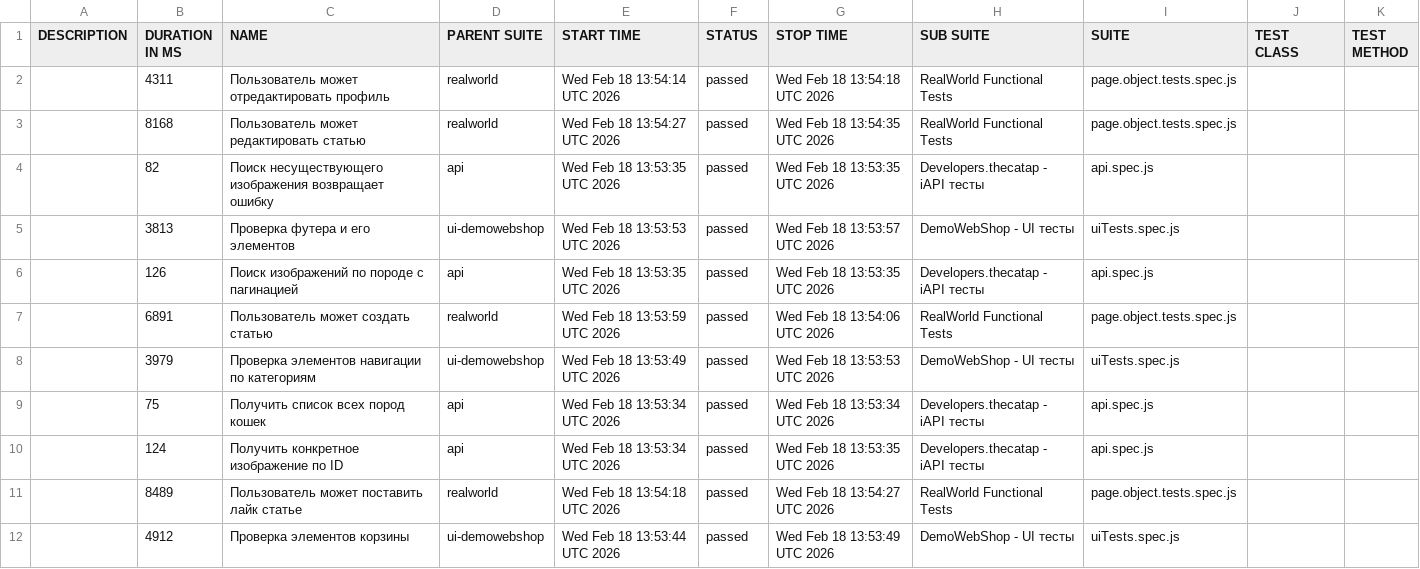
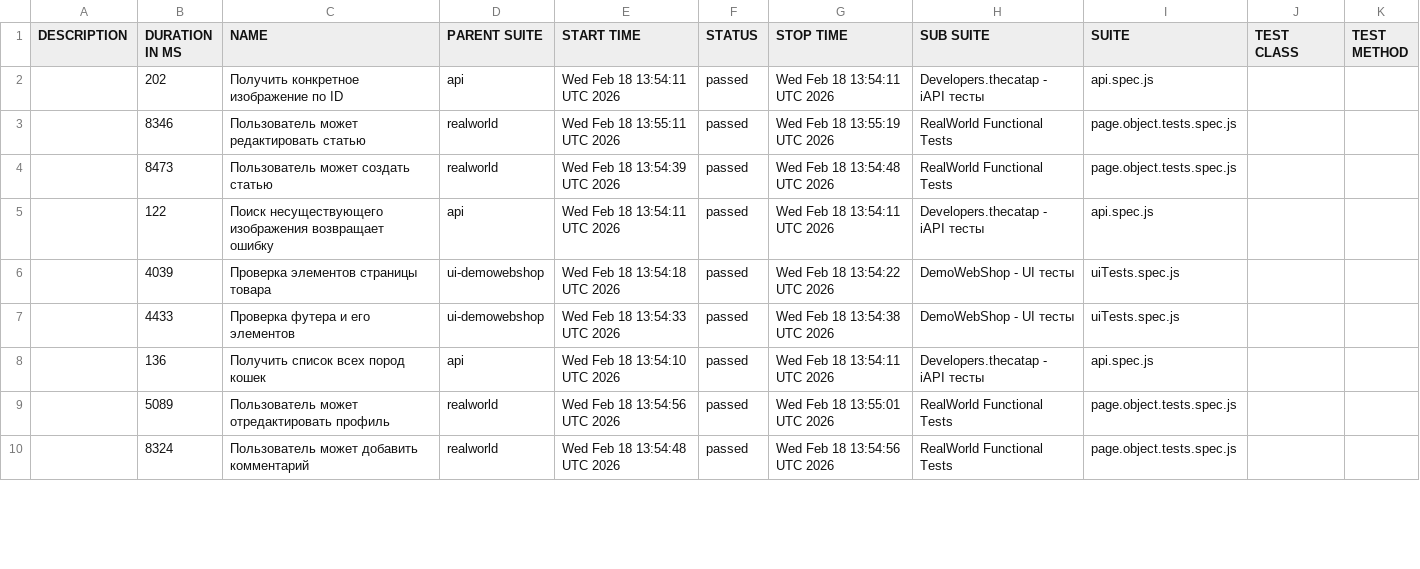
Before and after one commit to tdbut/my_proj_01, a CSV file: data/suites.csv, drawn as a sheet; only a part is shown; the diff covers the shown part only.

```diff
--- a/data/suites.csv
+++ b/data/suites.csv
@@ -1,12 +1,10 @@
 "DESCRIPTION","DURATION IN MS","NAME","PARENT SUITE","START TIME","STATUS","STOP TIME","SUB SUITE","SUITE","TEST CLASS","TEST METHOD"
-"","4311","Пользователь может отредактировать профиль","realworld","Wed Feb 18 13:54:14 UTC 2026","passed","Wed Feb 18 13:54:18 UTC 2026","RealWorld Functional Tests","page.object.tests.spec.js","",""
-"","8168","Пользователь может редактировать статью","realworld","Wed Feb 18 13:54:27 UTC 2026","passed","Wed Feb 18 13:54:35 UTC 2026","RealWorld Functional Tests","page.object.tests.spec.js","",""
-"","82","Поиск несуществующего изображения возвращает ошибку","api","Wed Feb 18 13:53:35 UTC 2026","passed","Wed Feb 18 13:53:35 UTC 2026","Developers.thecatap - iAPI тесты","api.spec.js","",""
-"","3813","Проверка футера и его элементов","ui-demowebshop","Wed Feb 18 13:53:53 UTC 2026","passed","Wed Feb 18 13:53:57 UTC 2026","DemoWebShop - UI тесты","uiTests.spec.js","",""
-"","126","Поиск изображений по породе с пагинацией","api","Wed Feb 18 13:53:35 UTC 2026","passed","Wed Feb 18 13:53:35 UTC 2026","Developers.thecatap - iAPI тесты","api.spec.js","",""
-"","6891","Пользователь может создать статью","realworld","Wed Feb 18 13:53:59 UTC 2026","passed","Wed Feb 18 13:54:06 UTC 2026","RealWorld Functional Tests","page.object.tests.spec.js","",""
-"","3979","Проверка элементов навигации по категориям","ui-demowebshop","Wed Feb 18 13:53:49 UTC 2026","passed","Wed Feb 18 13:53:53 UTC 2026","DemoWebShop - UI тесты","uiTests.spec.js","",""
-"","75","Получить список всех пород кошек","api","Wed Feb 18 13:53:34 UTC 2026","passed","Wed Feb 18 13:53:34 UTC 2026","Developers.thecatap - iAPI тесты","api.spec.js","",""
-"","124","Получить конкретное изображение по ID","api","Wed Feb 18 13:53:34 UTC 2026","passed","Wed Feb 18 13:53:35 UTC 2026","Developers.thecatap - iAPI тесты","api.spec.js","",""
-"","8489","Пользователь может поставить лайк статье","realworld","Wed Feb 18 13:54:18 UTC 2026","passed","Wed Feb 18 13:54:27 UTC 2026","RealWorld Functional Tests","page.object.tests.spec.js","",""
-"","4912","Проверка элементов корзины","ui-demowebshop","Wed Feb 18 13:53:44 UTC 2026","passed","Wed Feb 18 13:53:49 UTC 2026","DemoWebShop - UI тесты","uiTests.spec.js","",""
+"","202","Получить конкретное изображение по ID","api","Wed Feb 18 13:54:11 UTC 2026","passed","Wed Feb 18 13:54:11 UTC 2026","Developers.thecatap - iAPI тесты","api.spec.js","",""
+"","8346","Пользователь может редактировать статью","realworld","Wed Feb 18 13:55:11 UTC 2026","passed","Wed Feb 18 13:55:19 UTC 2026","RealWorld Functional Tests","page.object.tests.spec.js","",""
+"","8473","Пользователь может создать статью","realworld","Wed Feb 18 13:54:39 UTC 2026","passed","Wed Feb 18 13:54:48 UTC 2026","RealWorld Functional Tests","page.object.tests.spec.js","",""
+"","122","Поиск несуществующего изображения возвращает ошибку","api","Wed Feb 18 13:54:11 UTC 2026","passed","Wed Feb 18 13:54:11 UTC 2026","Developers.thecatap - iAPI тесты","api.spec.js","",""
+"","4039","Проверка элементов страницы товара","ui-demowebshop","Wed Feb 18 13:54:18 UTC 2026","passed","Wed Feb 18 13:54:22 UTC 2026","DemoWebShop - UI тесты","uiTests.spec.js","",""
+"","4433","Проверка футера и его элементов","ui-demowebshop","Wed Feb 18 13:54:33 UTC 2026","passed","Wed Feb 18 13:54:38 UTC 2026","DemoWebShop - UI тесты","uiTests.spec.js","",""
+"","136","Получить список всех пород кошек","api","Wed Feb 18 13:54:10 UTC 2026","passed","Wed Feb 18 13:54:11 UTC 2026","Developers.thecatap - iAPI тесты","api.spec.js","",""
+"","5089","Пользователь может отредактировать профиль","realworld","Wed Feb 18 13:54:56 UTC 2026","passed","Wed Feb 18 13:55:01 UTC 2026","RealWorld Functional Tests","page.object.tests.spec.js","",""
+"","8324","Пользователь может добавить комментарий","realworld","Wed Feb 18 13:54:48 UTC 2026","passed","Wed Feb 18 13:54:56 UTC 2026","RealWorld Functional Tests","page.object.tests.spec.js","",""
```
Also changed, not shown: 2 added rows and 14 edited cells elsewhere in this file, 50 other files.
